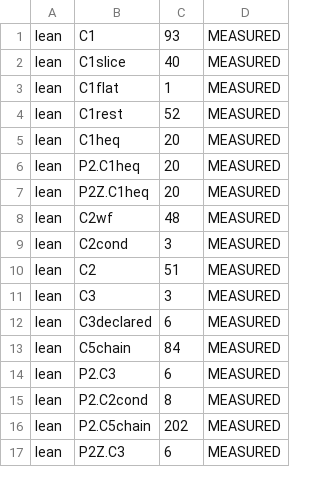
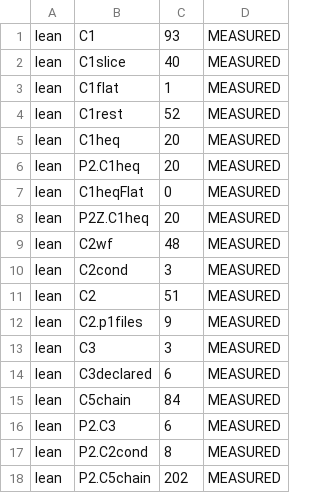
Before and after one commit to jyh/vir, a TSV file: lean/out/counts-program2.tsv, drawn as a sheet; only a part is shown; the shorter side is filled out with more unchanged rows; the diff names each change by its address in the sheet, - before the commit and + after, or states it on an @@ line.

```diff
--- a/lean/out/counts-program2.tsv
+++ b/lean/out/counts-program2.tsv
+row 7: lean | C1heqFlat | 0 | MEASURED
+row 12: lean | C2.p1files | 9 | MEASURED
```
Also changed, not shown: lean/out/counts.tsv, 2 other files.
